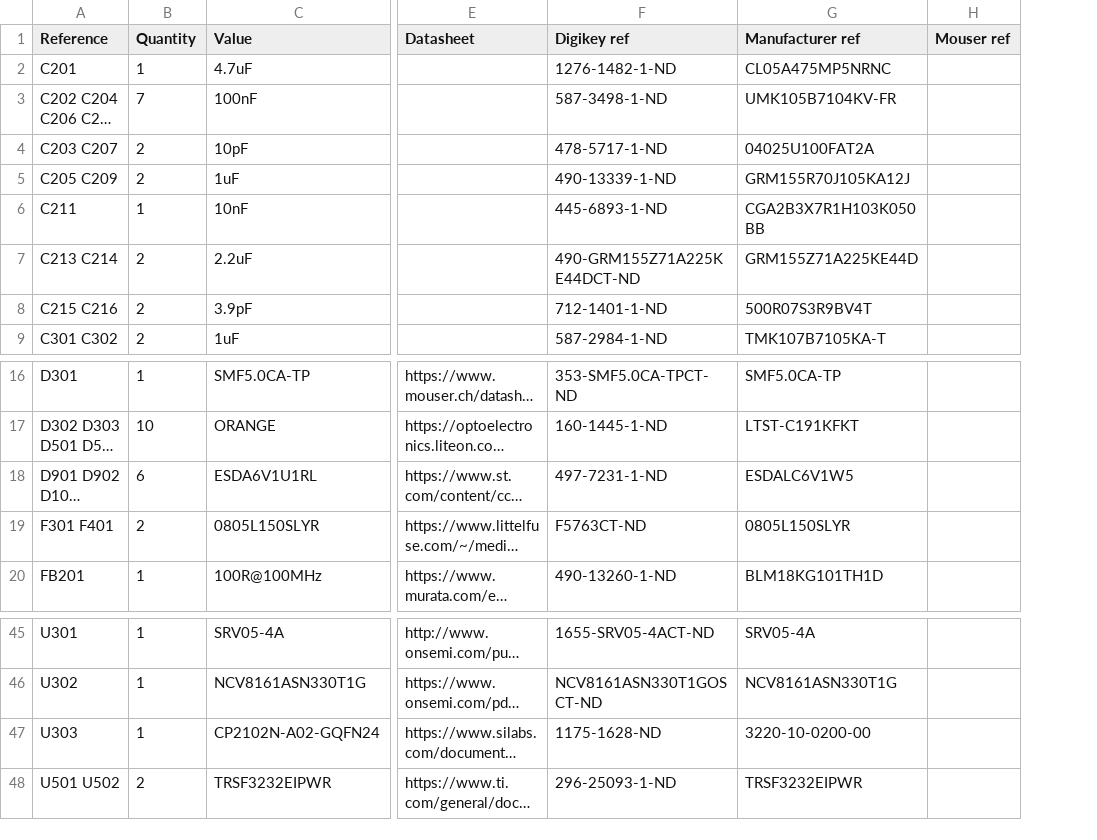
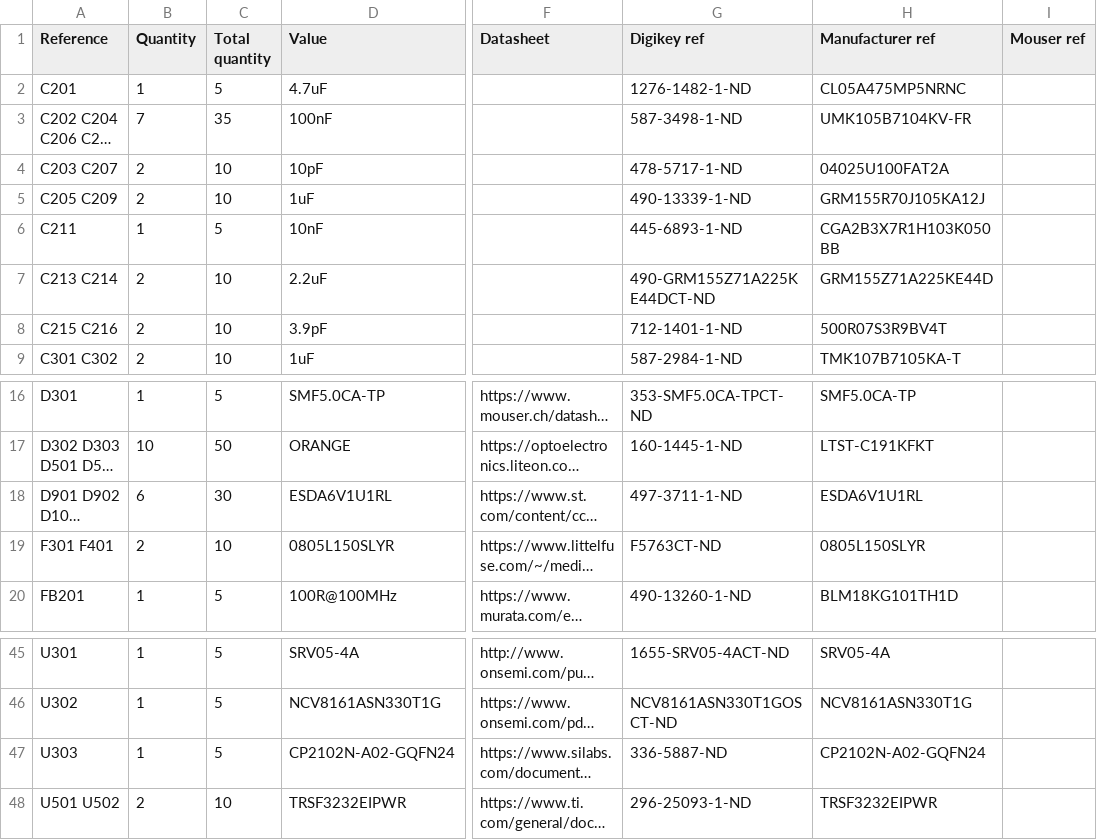
Before and after one commit to EPFLXplore/ERC_AV_HW, a CSV file: node_pcb/orion_pcb/bom/orion_pcb.csv, drawn as a sheet; only a part is shown, gaps mark what is left out; long unchanged cells end in …; addresses are those after the commit; the diff names each change by its address in the sheet, - before the commit and + after, or states it on an @@ line.

```diff
--- a/node_pcb/orion_pcb/bom/orion_pcb.csv
+++ b/node_pcb/orion_pcb/bom/orion_pcb.csv
+column C (Total quantity), rows 2-9: 5 | 35 | 10 | 10 | 5 | 10 | 10 | 10; rows 16-20: 5 | 50 | 30 | 10 | 5; rows 45-48: 5 | 5 | 5 | 10
-G18 (Digikey ref): 497-7231-1-ND
+G18 (Digikey ref): 497-3711-1-ND
-H18 (Manufacturer ref): ESDALC6V1W5
+H18 (Manufacturer ref): ESDA6V1U1RL
-G47 (Digikey ref): 1175-1628-ND
+G47 (Digikey ref): 336-5887-ND
-H47 (Manufacturer ref): 3220-10-0200-00
+H47 (Manufacturer ref): CP2102N-A02-GQFN24
```
Also changed, not shown: node_pcb/orion_power/bom/orion_power.csv, 17 other files.
